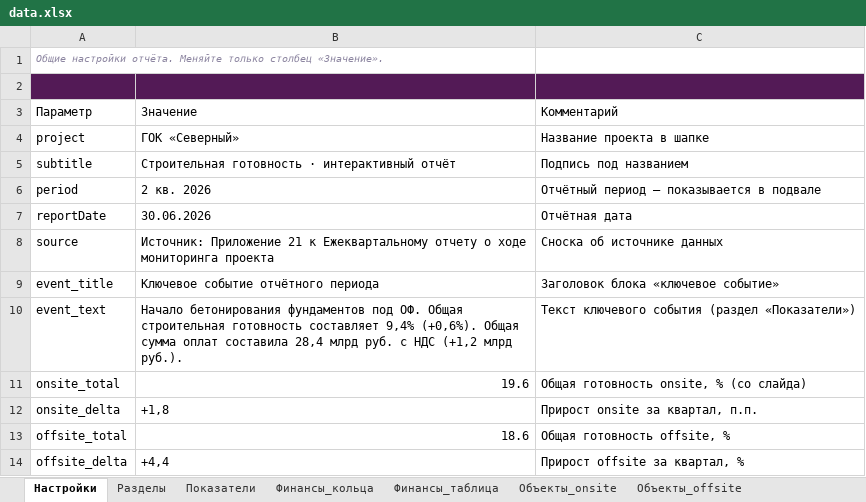
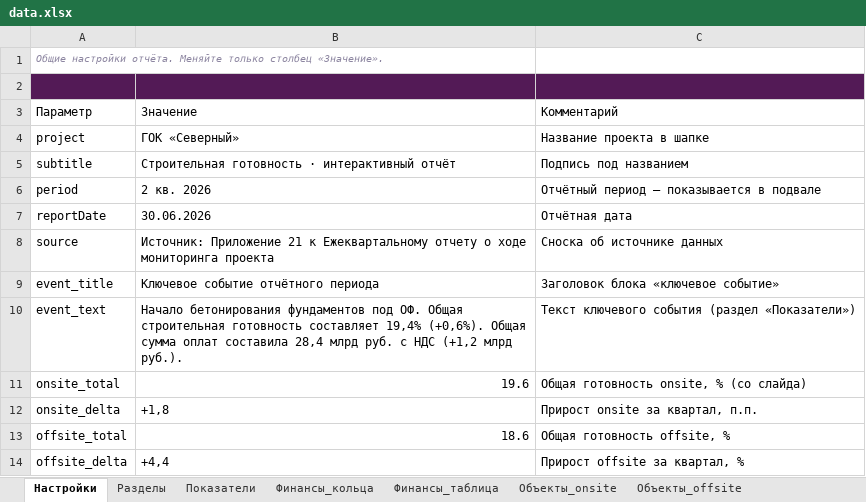
Before and after one commit to dlukianov92/Q-report, an Excel workbook: data.xlsx, sheet Настройки, drawn as a sheet; values as stored, in another font and other column widths than the file's, no borders; the diff names each change by its address in the sheet, - before the commit and + after, or states it on an @@ line.

```diff
--- a/data.xlsx (sheet Настройки)
+++ b/data.xlsx (sheet Настройки)
-B10: …готовность составляет 9,4% (+0,6%). Общая…
+B10: …готовность составляет 19,4% (+0,6%). Общая…
```
Also changed, not shown: 2 other files.
